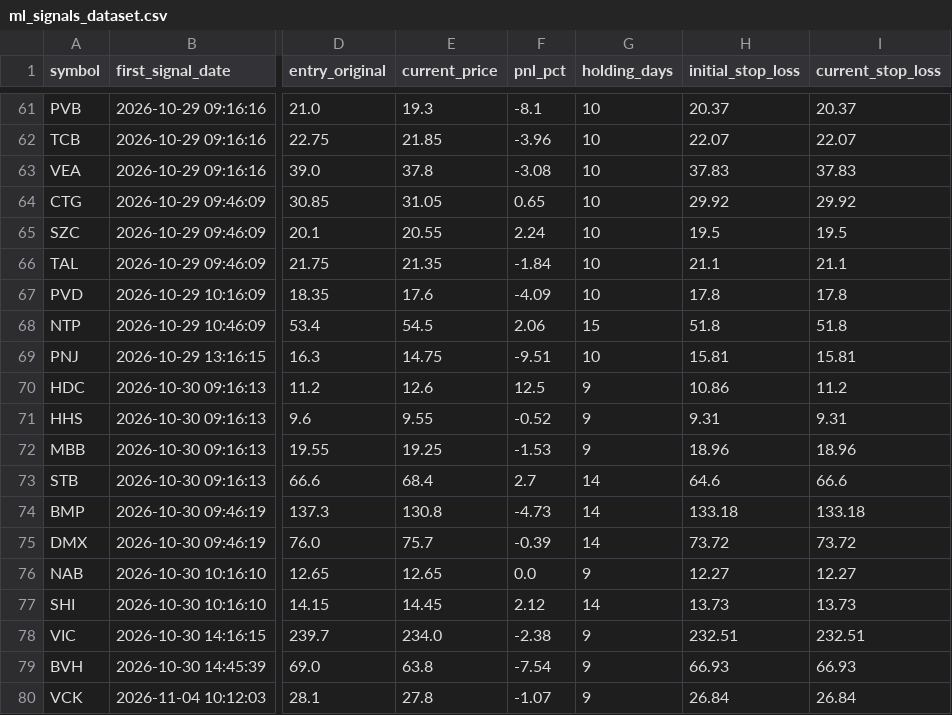
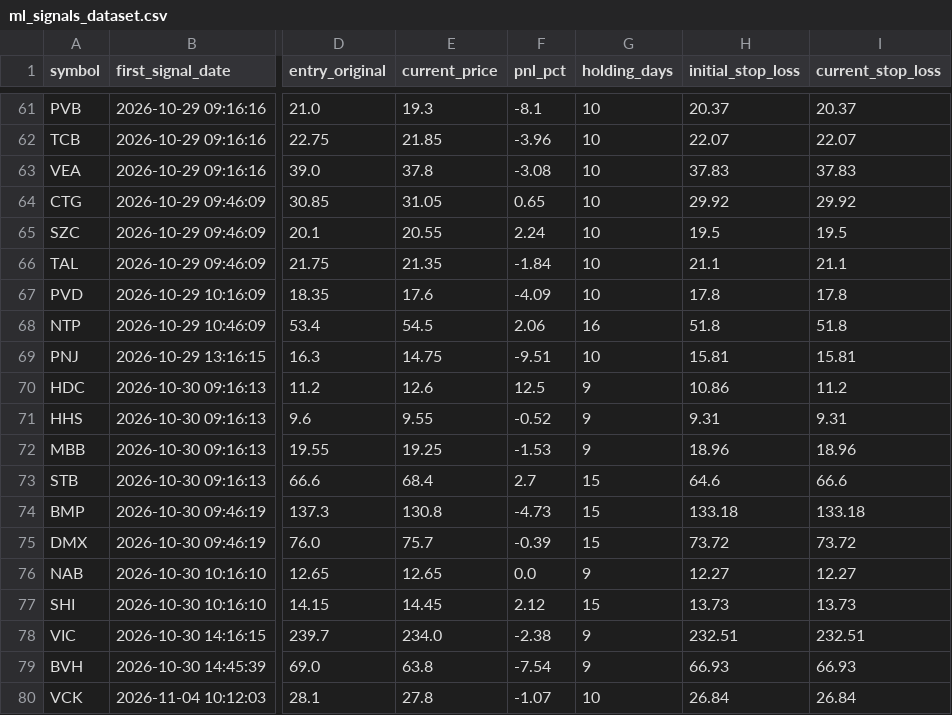
Before and after one commit to DaniNguyen2509/Neiro-Stock-VN, a CSV file: data/ml_signals_dataset.csv, drawn as a sheet; only a part is shown, gaps mark what is left out; the diff covers the shown part only; the diff names each change by its address in the sheet, - before the commit and + after, or states it on an @@ line.

```diff
--- a/data/ml_signals_dataset.csv
+++ b/data/ml_signals_dataset.csv
-G68 (holding_days): 15
+G68 (holding_days): 16
-G73:G75 (holding_days): 14
+G73:G75 (holding_days): 15
-G77 (holding_days): 14
+G77 (holding_days): 15
-G80 (holding_days): 9
+G80 (holding_days): 10
```
Also changed, not shown: 24 edited cells elsewhere in this file, 5 other files.
